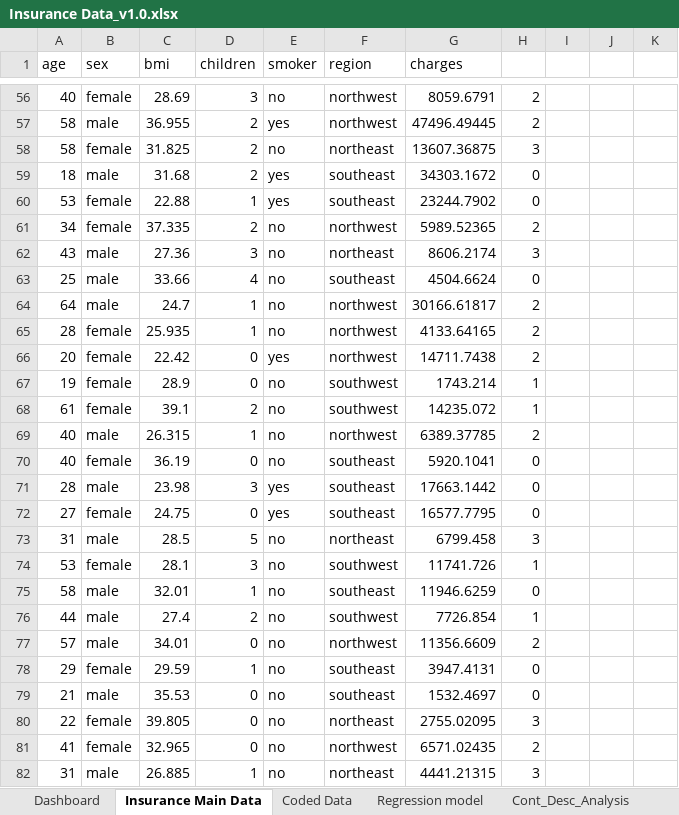
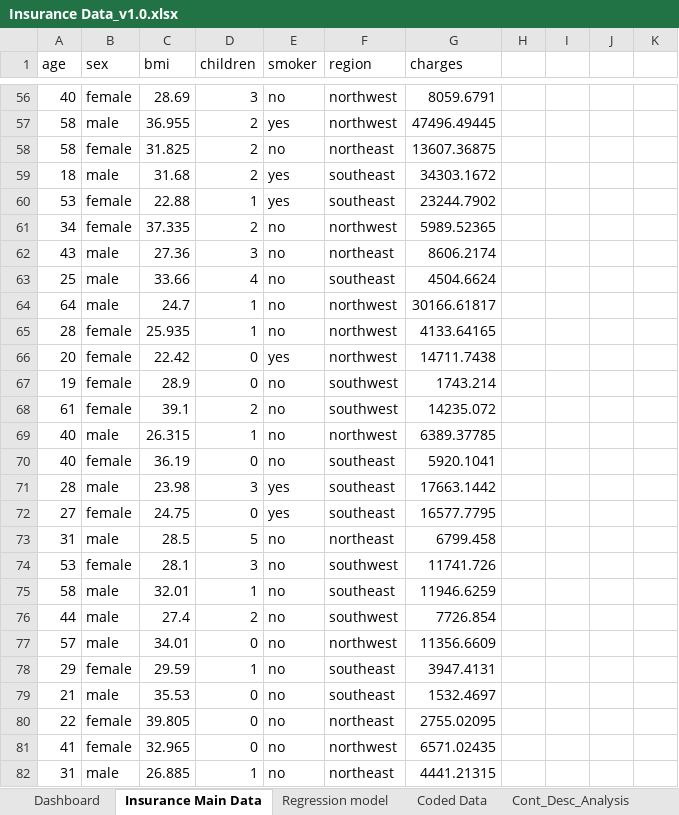
Before and after one commit to MITHLENDU-JHA/forecast-the-charges-of-insurance, an Excel workbook: Insurance Data_v1.0.xlsx, sheet Insurance Main Data, drawn as a sheet; only a part is shown, gaps mark what is left out; values as stored, in another font and other column widths than the file's, no borders; the diff covers the shown part only; the diff names each change by its address in the sheet, - before the commit and + after, or states it on an @@ line.

```diff
--- a/Insurance Data_v1.0.xlsx (sheet Insurance Main Data)
+++ b/Insurance Data_v1.0.xlsx (sheet Insurance Main Data)
@@ sheet tab order changed: Dashboard | Insurance Main Data | Regression model | Coded Data | Cont_Desc_Analysis @@
-H56:H57: 2
+H56:H57: (empty)
-H58: 3
+H58: (empty)
-H59:H60: 0
+H59:H60: (empty)
-H61: 2
+H61: (empty)
-H62: 3
+H62: (empty)
-H63: 0
+H63: (empty)
-H64:H66: 2
+H64:H66: (empty)
-H67:H68: 1
+H67:H68: (empty)
-H69: 2
+H69: (empty)
-H70:H72: 0
+H70:H72: (empty)
-H73: 3
+H73: (empty)
-H74: 1
+H74: (empty)
-H75: 0
+H75: (empty)
-H76: 1
+H76: (empty)
-H77: 2
+H77: (empty)
-H78:H79: 0
+H78:H79: (empty)
-H80: 3
+H80: (empty)
-H81: 2
+H81: (empty)
-H82: 3
+H82: (empty)
```
Also changed, not shown: 1312 edited cells elsewhere in this sheet, sheet Coded Data, sheet Regression model, other sheet tabs, charts or pictures.
